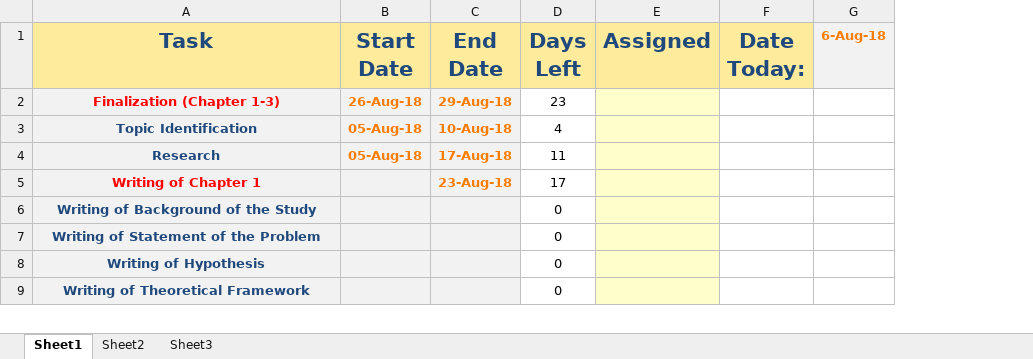
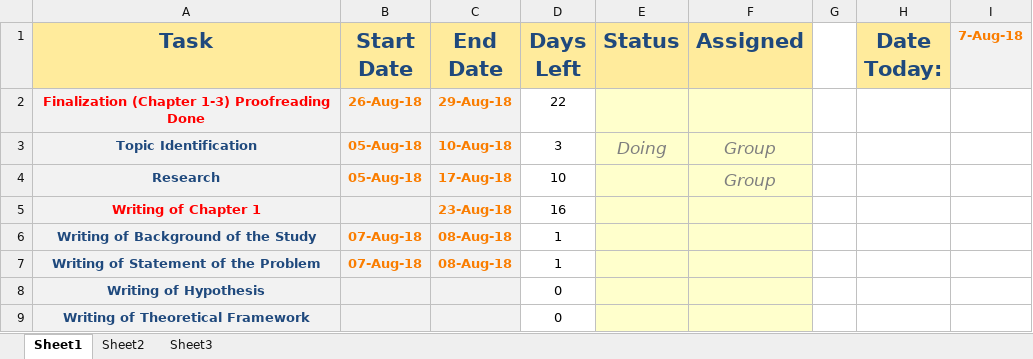
Before and after one commit to JapxD/Thesis, an Excel workbook: Schedule of Thesis.xlsx, sheet Sheet1, drawn as a sheet; only a part is shown; values as stored, in another font and other column widths than the file's, no borders; conditional formats not drawn; removed rows and columns are numbered as before the commit, all else as after; the diff covers the shown part only; the diff names each change by its address in the sheet, - before the commit and + after, or states it on an @@ line.

```diff
--- a/Schedule of Thesis.xlsx (sheet Sheet1)
+++ b/Schedule of Thesis.xlsx (sheet Sheet1)
+column E (Status), row 3: Doing
+column G, empty
-column G (6-Aug-18), empty
+column I (7-Aug-18), empty
-A2 (Task): Finalization (Chapter 1-3)
+A2 (Task): Finalization (Chapter 1-3) Proofreading Done
-D2 (Days Left): 23
+D2 (Days Left): 22
-D3 (Days Left): 4
+D3 (Days Left): 3
-F3:F4 (Assigned): (empty)
+F3:F4 (Assigned): Group
-D4 (Days Left): 11
+D4 (Days Left): 10
-D5 (Days Left): 17
+D5 (Days Left): 16
-B6:B7 (Start Date): (empty)
+B6:B7 (Start Date): 07-Aug-18
-C6:C7 (End Date): (empty)
+C6:C7 (End Date): 08-Aug-18
-D6:D7 (Days Left): 0
+D6:D7 (Days Left): 1
```
Also changed, not shown: 1 added row, 1 removed row, 22 edited cells and cell formats elsewhere in this sheet, formulas that keep their value, 1 other file.
